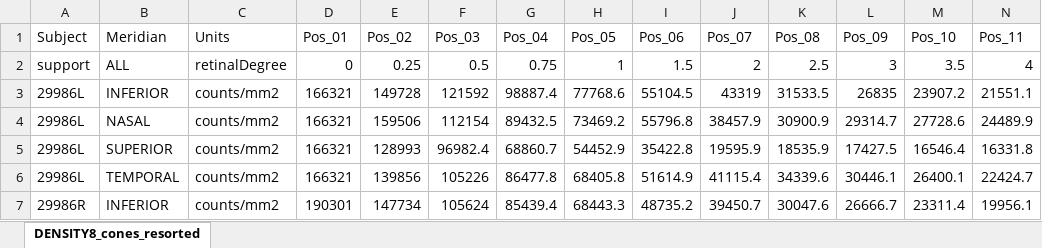
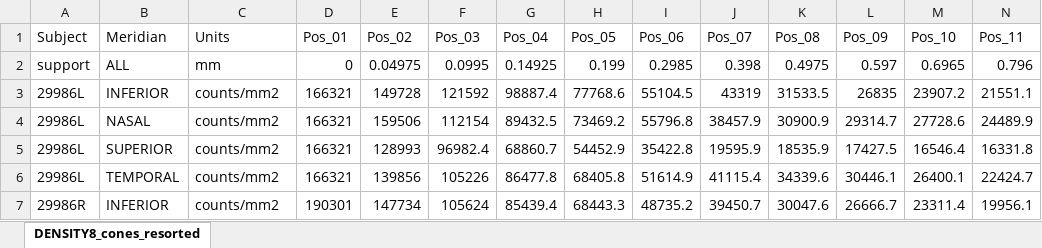
Before and after one commit to gkaguirrelab/rgcDisplacementMap, an Excel workbook: data/Curcio_1990_JCompNeurol_HumanPhotoreceptorTopography/DENSITY8_cones_resorted_computedAverage.xlsx, sheet DENSITY8_cones_resorted, drawn as a sheet; only a part is shown; values as stored, in another font and other column widths than the file's, no borders; removed rows and columns are numbered as before the commit, all else as after; rows hold the shown columns only; the diff names each change by its address in the sheet, - before the commit and + after, or states it on an @@ line.

Commit message:
Remade the data files with mm support (instead of retinal degrees)
Signed-off-by: gkaguirre <gkaguirre@me.com>

```diff
--- a/data/Curcio_1990_JCompNeurol_HumanPhotoreceptorTopography/DENSITY8_cones_resorted_computedAverage.xlsx (sheet DENSITY8_cones_resorted)
+++ b/data/Curcio_1990_JCompNeurol_HumanPhotoreceptorTopography/DENSITY8_cones_resorted_computedAverage.xlsx (sheet DENSITY8_cones_resorted)
-row 2: support | ALL | retinalDegree | 0 | 0.25 | 0.5 | 0.75 | 1 | 1.5 | 2 | 2.5 | 3 | 3.5 | 4
+row 2: support | ALL | mm | 0 | 0.04975 | 0.0995 | 0.14925 | 0.199 | 0.2985 | 0.398 | 0.4975 | 0.597 | 0.6965 | 0.796
```
Also changed, not shown: 24 other files.
